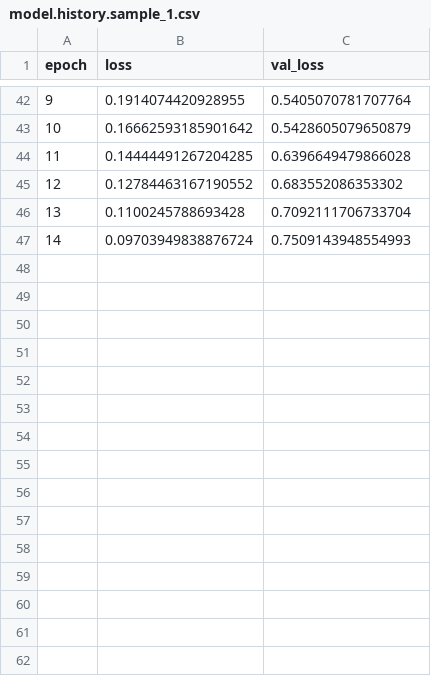
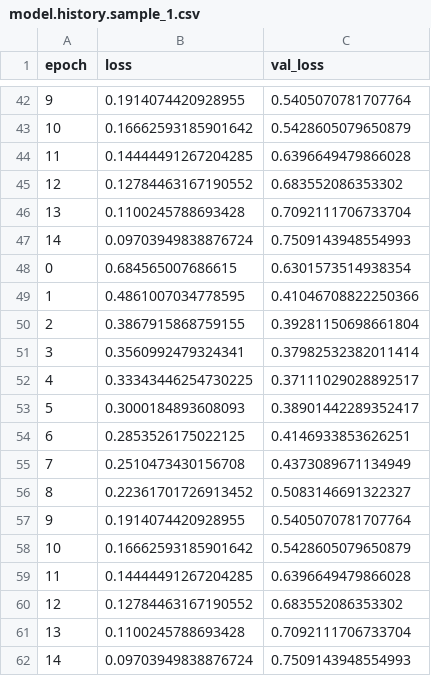
Before and after one commit to Tianze-Chen819/deeplearning-of-polya, a CSV file: model.history.sample_1.csv, drawn as a sheet; only a part is shown, gaps mark what is left out.

```diff
--- a/model.history.sample_1.csv
+++ b/model.history.sample_1.csv
@@ -47 +47,16 @@ epoch,loss,val_loss
 14,0.09703949838876724,0.7509143948554993
+0,0.684565007686615,0.6301573514938354
+1,0.4861007034778595,0.41046708822250366
+2,0.3867915868759155,0.39281150698661804
+3,0.3560992479324341,0.37982532382011414
+4,0.33343446254730225,0.37111029028892517
+5,0.3000184893608093,0.38901442289352417
+6,0.2853526175022125,0.4146933853626251
+7,0.2510473430156708,0.4373089671134949
+8,0.22361701726913452,0.5083146691322327
+9,0.1914074420928955,0.5405070781707764
+10,0.16662593185901642,0.5428605079650879
+11,0.14444491267204285,0.6396649479866028
+12,0.12784463167190552,0.683552086353302
+13,0.1100245788693428,0.7092111706733704
+14,0.09703949838876724,0.7509143948554993
```
Also changed, not shown: model.history.sample_0.csv, model.history.sample_2.csv, 9 other files.
